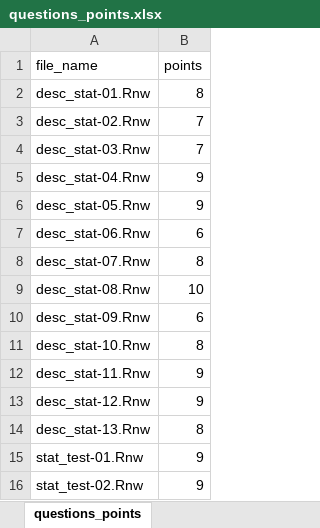
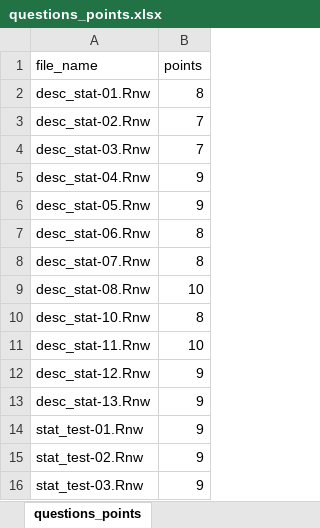
Before and after one commit to jkruppa/exam, an Excel workbook: questions_points.xlsx, sheet questions_points, drawn as a sheet; only a part is shown; the shorter side is filled out with more unchanged rows; values as stored, in another font and other column widths than the file's, no borders; conditional formats not drawn; removed rows and columns are numbered as before the commit, all else as after; the diff names each change by its address in the sheet, - before the commit and + after, or states it on an @@ line.

```diff
--- a/questions_points.xlsx (sheet questions_points)
+++ b/questions_points.xlsx (sheet questions_points)
-B7 (points): 6
+B7 (points): 8
-row 10: desc_stat-09.Rnw | 6
-B11 (points): 9
+B11 (points): 10
-B13 (points): 8
+B13 (points): 9
```
Also changed, not shown: 37 other files.
